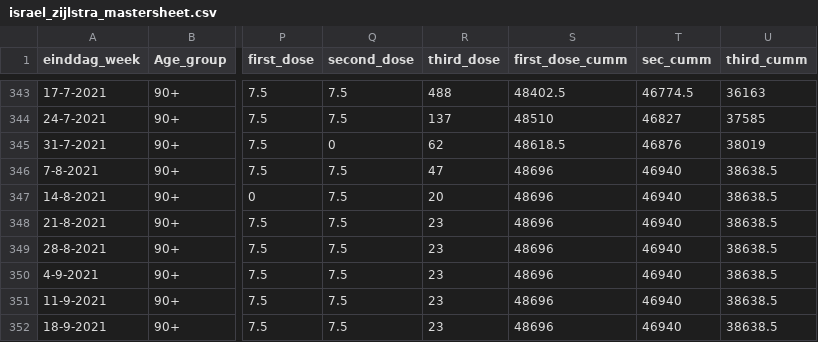
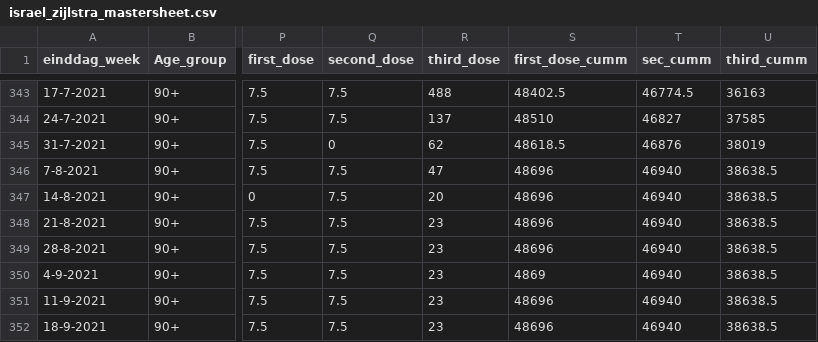
Before and after one commit to rcsmit/COVIDcases, a CSV file: input/israel_zijlstra/israel_zijlstra_mastersheet.csv, drawn as a sheet; only a part is shown, gaps mark what is left out; the diff names each change by its address in the sheet, - before the commit and + after, or states it on an @@ line.

Commit message:
Update israel_zijlstra_mastersheet.csv

```diff
--- a/input/israel_zijlstra/israel_zijlstra_mastersheet.csv
+++ b/input/israel_zijlstra/israel_zijlstra_mastersheet.csv
-S350 (first_dose_cumm): 48696
+S350 (first_dose_cumm): 4869
```
